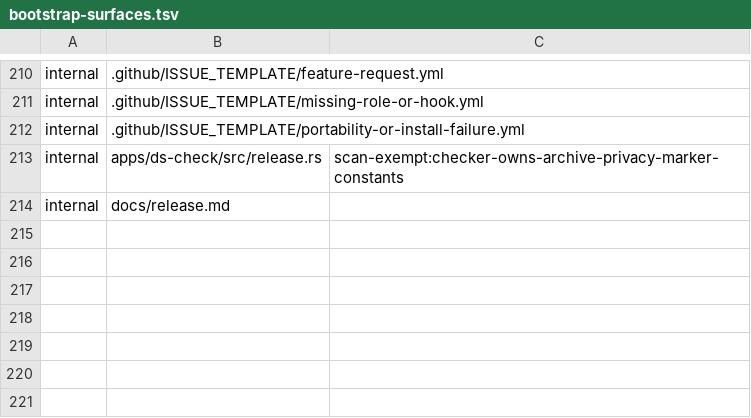
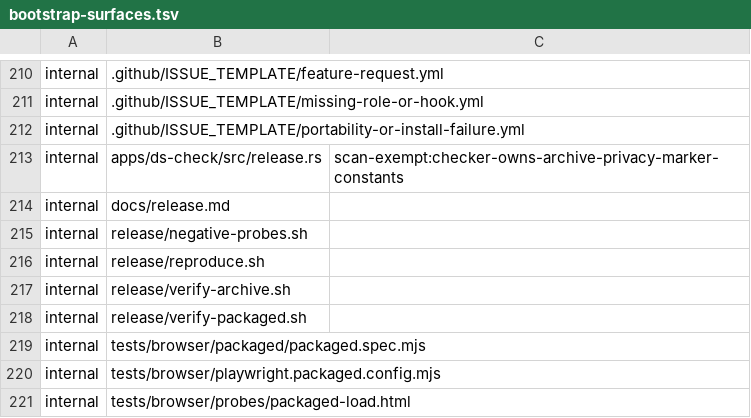
Before and after one commit to luckgrid/design-system, a TSV file: bootstrap-surfaces.tsv, drawn as a sheet; only a part is shown, gaps mark what is left out.

```diff
--- a/bootstrap-surfaces.tsv
+++ b/bootstrap-surfaces.tsv
@@ -214 +214,8 @@ internal	apps/ds-check/src/release.rs	scan-exempt:checker-owns-archive-privacy-m
 internal	docs/release.md
+internal	release/negative-probes.sh
+internal	release/reproduce.sh
+internal	release/verify-archive.sh
+internal	release/verify-packaged.sh
+internal	tests/browser/packaged/packaged.spec.mjs
+internal	tests/browser/playwright.packaged.config.mjs
+internal	tests/browser/probes/packaged-load.html
```
Also changed, not shown: 7 other files.
